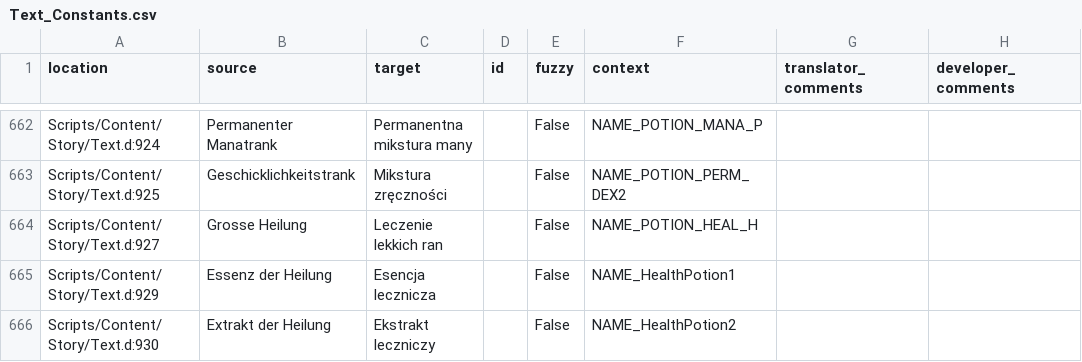
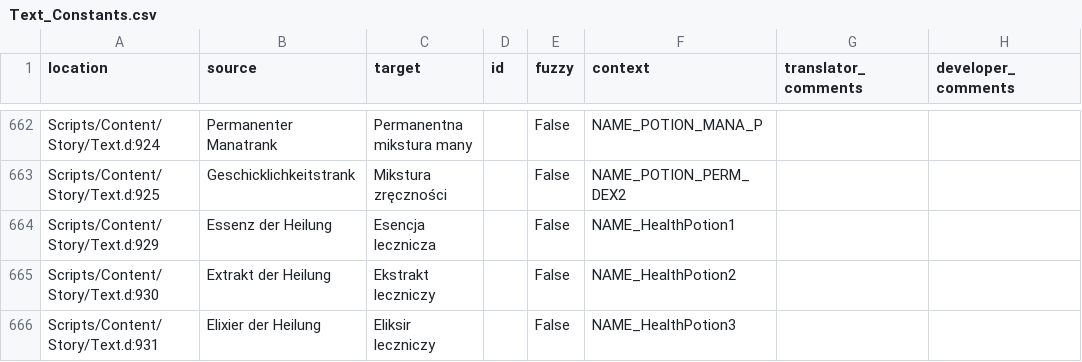
Before and after one commit to auronen/Gothic-2-localization, a CSV file: .translations/pl/Text_Constants.csv, drawn as a sheet; only a part is shown, gaps mark what is left out; the shorter side is filled out with more unchanged rows.

Commit message:
Translated using Weblate (Polish)
Currently translated at 99.6% (863 of 866 strings)

Translation: Gothic 2: Night of the Raven/Text_Constants
Translate-URL: http://weblate.cokoliv.eu/projects/gothic-2-night-of-the-raven/text_constants/pl/

```diff
--- a/.translations/pl/Text_Constants.csv
+++ b/.translations/pl/Text_Constants.csv
@@ -663,3 +663,2 @@
 "Scripts/Content/Story/Text.d:925","Geschicklichkeitstrank","Mikstura zręczności","","False","NAME_POTION_PERM_DEX2","",""
-"Scripts/Content/Story/Text.d:927","Grosse Heilung","Leczenie lekkich ran","","False","NAME_POTION_HEAL_H","",""
 "Scripts/Content/Story/Text.d:929","Essenz der Heilung","Esencja lecznicza","","False","NAME_HealthPotion1","",""
```
